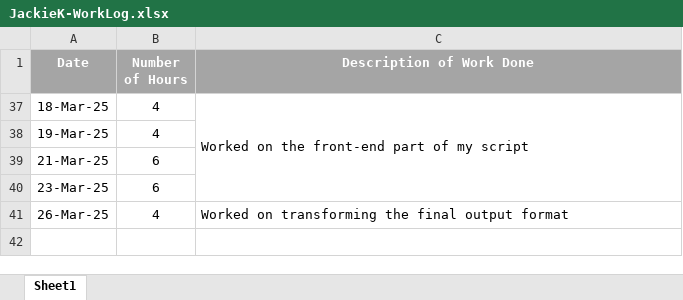
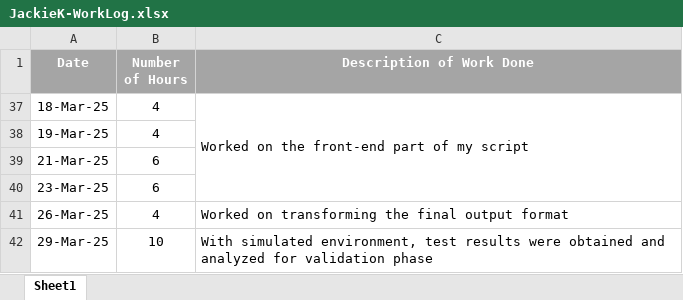
Before and after one commit to Jackie-Douglas/W25_4495_S1_JackieK, an Excel workbook: Misc/JackieK-WorkLog.xlsx, sheet Sheet1, drawn as a sheet; values as stored, in another font and other column widths than the file's, no borders; the diff names each change by its address in the sheet, - before the commit and + after, or states it on an @@ line.

Commit message:
Add files via upload

```diff
--- a/Misc/JackieK-WorkLog.xlsx (sheet Sheet1)
+++ b/Misc/JackieK-WorkLog.xlsx (sheet Sheet1)
+row 42: 29-Mar-25 | 10 | With simulated environment, test results were obtained and analyzed for validation phase
```
